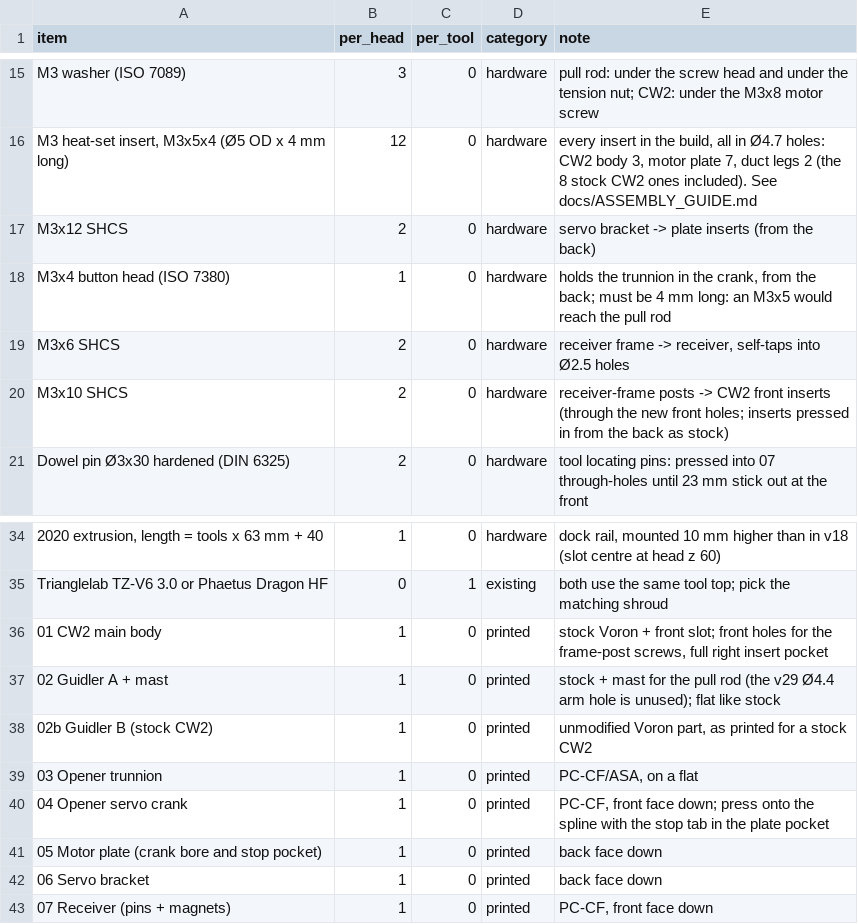
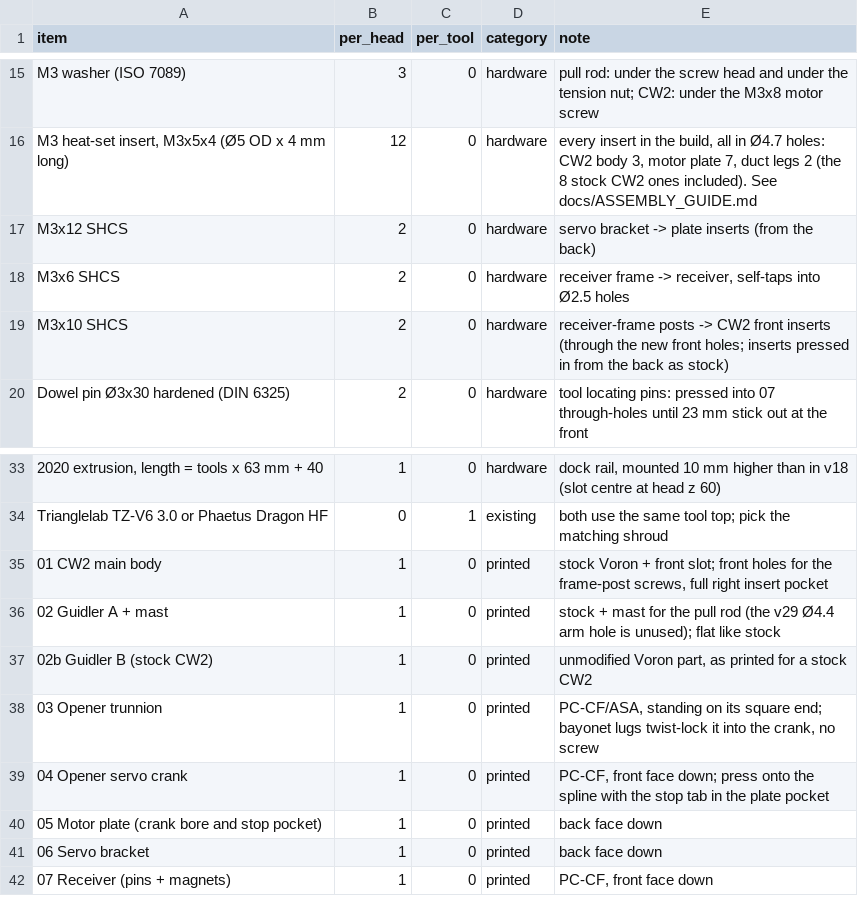
Before and after one commit to mstrouthos/voron-shuttlechanger, a CSV file: BOM.csv, drawn as a sheet; only a part is shown, gaps mark what is left out.

```diff
--- a/BOM.csv
+++ b/BOM.csv
@@ -17,3 +17,2 @@ M3 washer (ISO 7089),3,0,hardware,"pull rod: under the screw head and under the
 M3x12 SHCS,2,0,hardware,servo bracket -> plate inserts (from the back)
-M3x4 button head (ISO 7380),1,0,hardware,"holds the trunnion in the crank, from the back; must be 4 mm long: an M3x5 would reach the pull rod"
 M3x6 SHCS,2,0,hardware,"receiver frame -> receiver, self-taps into Ø2.5 holes"
@@ -38,3 +37,3 @@ Trianglelab TZ-V6 3.0 or Phaetus Dragon HF,0,1,existing,both use the same tool t
 02b Guidler B (stock CW2),1,0,printed,"unmodified Voron part, as printed for a stock CW2"
-03 Opener trunnion,1,0,printed,"PC-CF/ASA, on a flat"
+03 Opener trunnion,1,0,printed,"PC-CF/ASA, standing on its square end; bayonet lugs twist-lock it into the crank, no screw"
 04 Opener servo crank,1,0,printed,"PC-CF, front face down; press onto the spline with the stop tab in the plate pocket"
```
Also changed, not shown: 13 other files.
